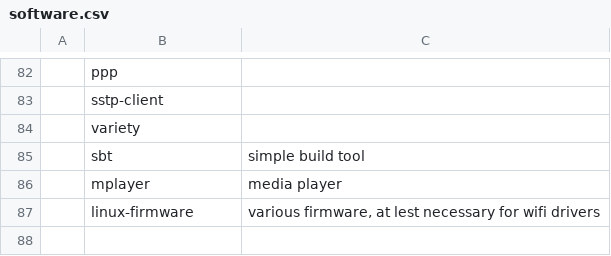
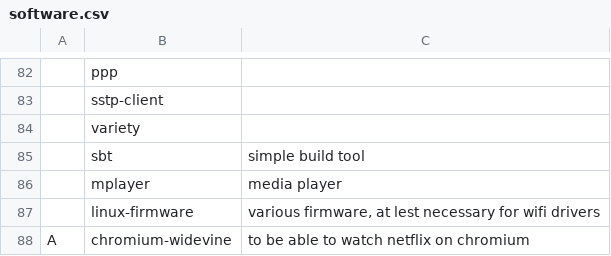
Before and after one commit to DagoDragony/archLinuxConfiguration, a CSV file: archi3/software.csv, drawn as a sheet; only a part is shown, gaps mark what is left out; the diff names each change by its address in the sheet, - before the commit and + after, or states it on an @@ line.

Commit message:
added new software for netflix to work

```diff
--- a/archi3/software.csv
+++ b/archi3/software.csv
+row 88: A | chromium-widevine | to be able to watch netflix on chromium
```
